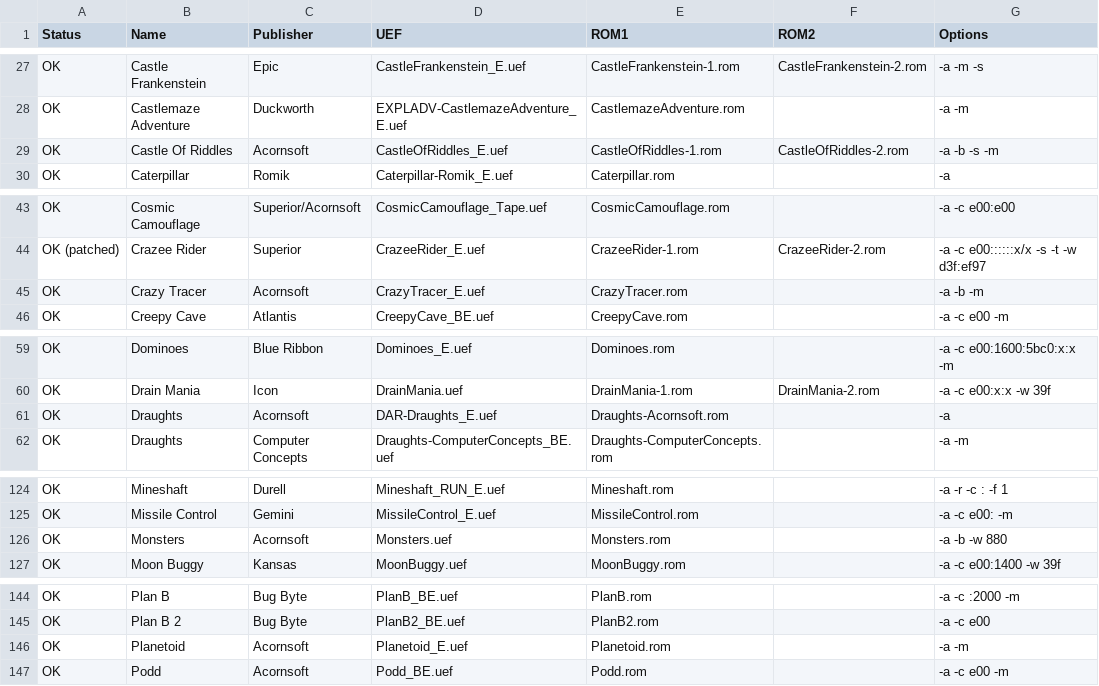
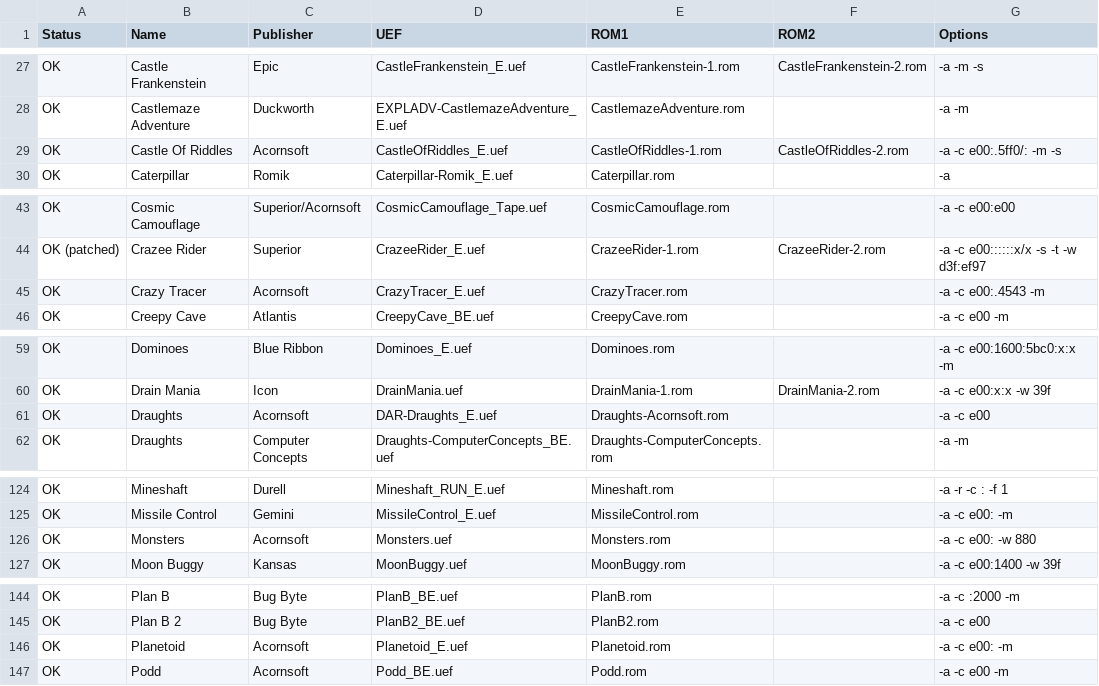
Before and after one commit to stardot/MegaGamesCartridge-ROM-recipes, a CSV file: roms.csv, drawn as a sheet; only a part is shown, gaps mark what is left out; the diff covers the shown part only.

```diff
--- a/roms.csv
+++ b/roms.csv
@@ -28,3 +28,3 @@ OK,Castle Frankenstein,Epic,CastleFrankenstein_E.uef,CastleFrankenstein-1.rom,Ca
 OK,Castlemaze Adventure,Duckworth,EXPLADV-CastlemazeAdventure_E.uef,CastlemazeAdventure.rom,,-a -m
-OK,Castle Of Riddles,Acornsoft,CastleOfRiddles_E.uef,CastleOfRiddles-1.rom,CastleOfRiddles-2.rom,-a -b -s -m
+OK,Castle Of Riddles,Acornsoft,CastleOfRiddles_E.uef,CastleOfRiddles-1.rom,CastleOfRiddles-2.rom,-a -c e00:.5ff0/: -m -s
 OK,Caterpillar,Romik,Caterpillar-Romik_E.uef,Caterpillar.rom,,-a
@@ -44,3 +44,3 @@ OK,Cosmic Camouflage,Superior/Acornsoft,CosmicCamouflage_Tape.uef,CosmicCamoufla
 OK (patched),Crazee Rider,Superior,CrazeeRider_E.uef,CrazeeRider-1.rom,CrazeeRider-2.rom,-a -c e00::::::x/x -s -t -w d3f:ef97
-OK,Crazy Tracer,Acornsoft,CrazyTracer_E.uef,CrazyTracer.rom,,-a -b -m
+OK,Crazy Tracer,Acornsoft,CrazyTracer_E.uef,CrazyTracer.rom,,-a -c e00:.4543 -m
 OK,Creepy Cave,Atlantis,CreepyCave_BE.uef,CreepyCave.rom,,-a -c e00 -m
@@ -60,3 +60,3 @@ OK,Dominoes,Blue Ribbon,Dominoes_E.uef,Dominoes.rom,,-a -c e00:1600:5bc0:x:x -m
 OK,Drain Mania,Icon,DrainMania.uef,DrainMania-1.rom,DrainMania-2.rom,-a -c e00:x:x -w 39f
-OK,Draughts,Acornsoft,DAR-Draughts_E.uef,Draughts-Acornsoft.rom,,-a
+OK,Draughts,Acornsoft,DAR-Draughts_E.uef,Draughts-Acornsoft.rom,,-a -c e00
 OK,Draughts,Computer Concepts,Draughts-ComputerConcepts_BE.uef,Draughts-ComputerConcepts.rom,,-a -m
@@ -125,3 +125,3 @@ OK,Mineshaft,Durell,Mineshaft_RUN_E.uef,Mineshaft.rom,,-a -r -c : -f 1
 OK,Missile Control,Gemini,MissileControl_E.uef,MissileControl.rom,,-a -c e00: -m
-OK,Monsters,Acornsoft,Monsters.uef,Monsters.rom,,-a -b -w 880
+OK,Monsters,Acornsoft,Monsters.uef,Monsters.rom,,-a -c e00: -w 880
 OK,Moon Buggy,Kansas,MoonBuggy.uef,MoonBuggy.rom,,-a -c e00:1400 -w 39f
@@ -145,3 +145,3 @@ OK,Plan B,Bug Byte,PlanB_BE.uef,PlanB.rom,,-a -c :2000 -m
 OK,Plan B 2,Bug Byte,PlanB2_BE.uef,PlanB2.rom,,-a -c e00
-OK,Planetoid,Acornsoft,Planetoid_E.uef,Planetoid.rom,,-a -m
+OK,Planetoid,Acornsoft,Planetoid_E.uef,Planetoid.rom,,-a -c e00: -m
 OK,Podd,Acornsoft,Podd_BE.uef,Podd.rom,,-a -c e00 -m
```
Also changed, not shown: 16 edited cells elsewhere in this file, 2 other files.
